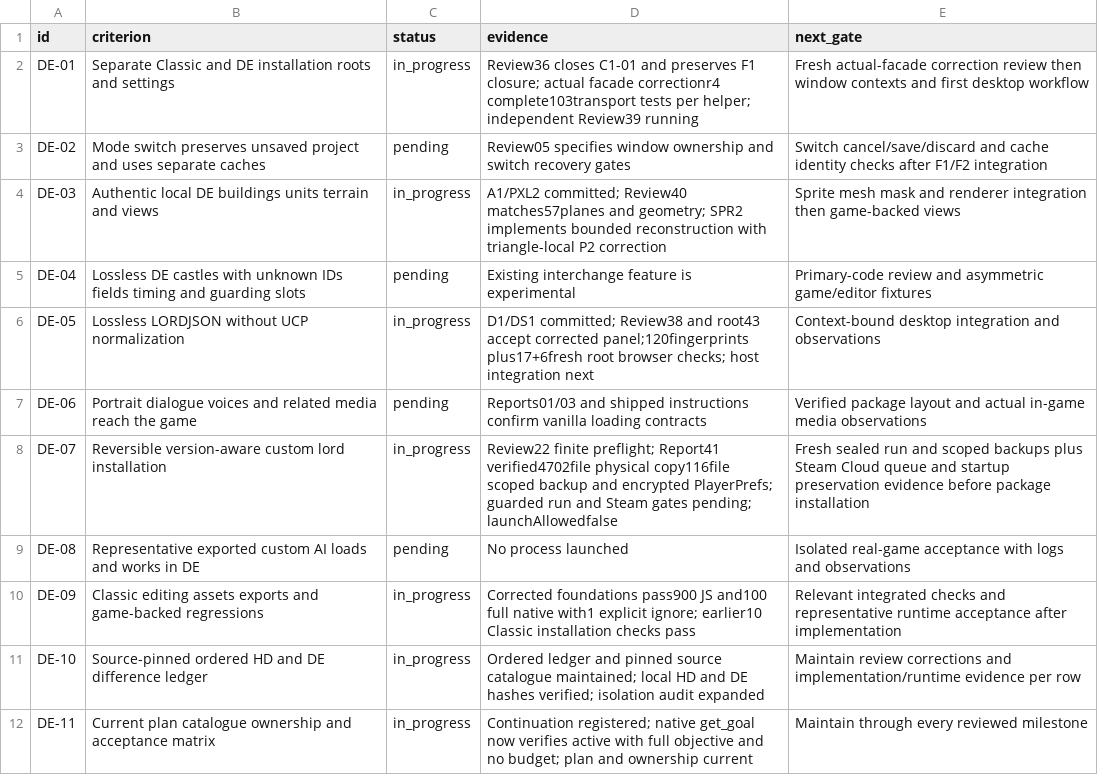
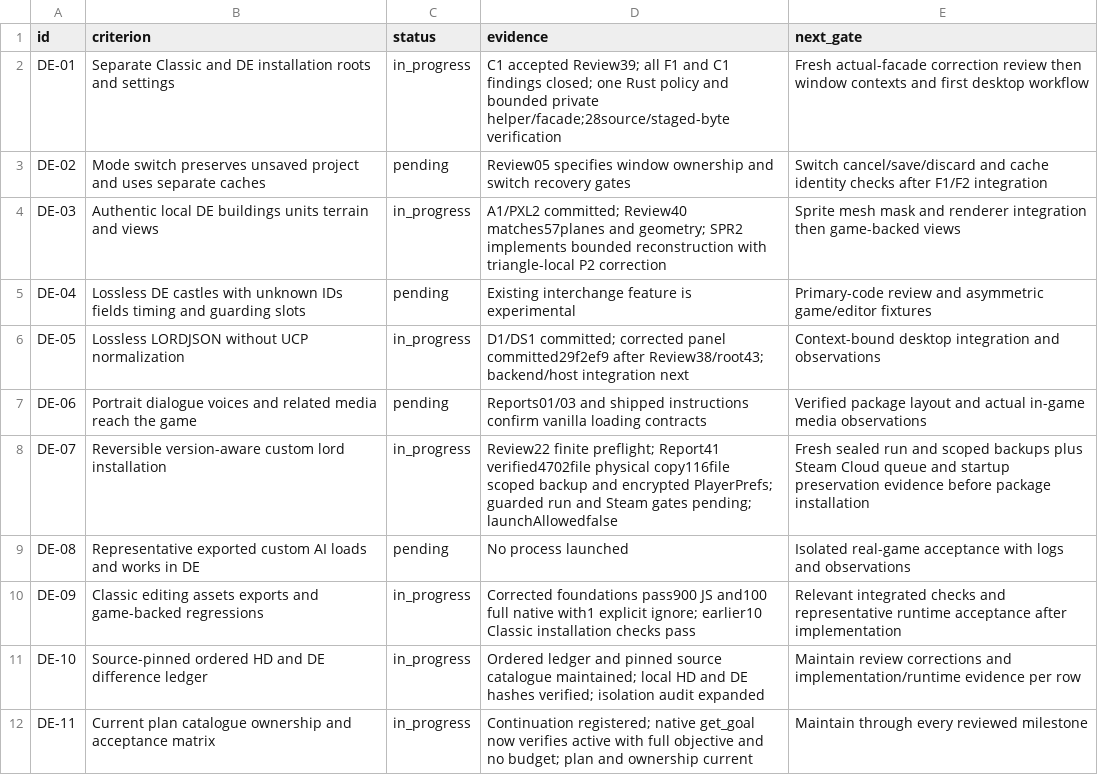
Before and after one commit to Krarilotus/AI-Toolkit, a CSV file: docs/de-mode/acceptance.csv, drawn as a sheet.

Commit message:
Add reviewed canonical profile core and host helper [skip ci]

```diff
--- a/docs/de-mode/acceptance.csv
+++ b/docs/de-mode/acceptance.csv
@@ -1,3 +1,3 @@
 id,criterion,status,evidence,next_gate
-DE-01,Separate Classic and DE installation roots and settings,in_progress,Review36 closes C1-01 and preserves F1 closure; actual facade correctionr4 complete103transport tests per helper; independent Review39 running,Fresh actual-facade correction review then window contexts and first desktop workflow
+DE-01,Separate Classic and DE installation roots and settings,in_progress,C1 accepted Review39; all F1 and C1 findings closed; one Rust policy and bounded private helper/facade;28source/staged-byte verification,Fresh actual-facade correction review then window contexts and first desktop workflow
 DE-02,Mode switch preserves unsaved project and uses separate caches,pending,Review05 specifies window ownership and switch recovery gates,Switch cancel/save/discard and cache identity checks after F1/F2 integration
@@ -5,3 +5,3 @@ DE-03,Authentic local DE buildings units terrain and views,in_progress,A1/PXL2 c
 DE-04,Lossless DE castles with unknown IDs fields timing and guarding slots,pending,Existing interchange feature is experimental,Primary-code review and asymmetric game/editor fixtures
-DE-05,Lossless LORDJSON without UCP normalization,in_progress,D1/DS1 committed; Review38 and root43 accept corrected panel;120fingerprints plus17+6fresh root browser checks; host integration next,Context-bound desktop integration and observations
+DE-05,Lossless LORDJSON without UCP normalization,in_progress,D1/DS1 committed; corrected panel committed29f2ef9 after Review38/root43; backend/host integration next,Context-bound desktop integration and observations
 DE-06,Portrait dialogue voices and related media reach the game,pending,Reports01/03 and shipped instructions confirm vanilla loading contracts,Verified package layout and actual in-game media observations
```
Also changed, not shown: 33 other files.
